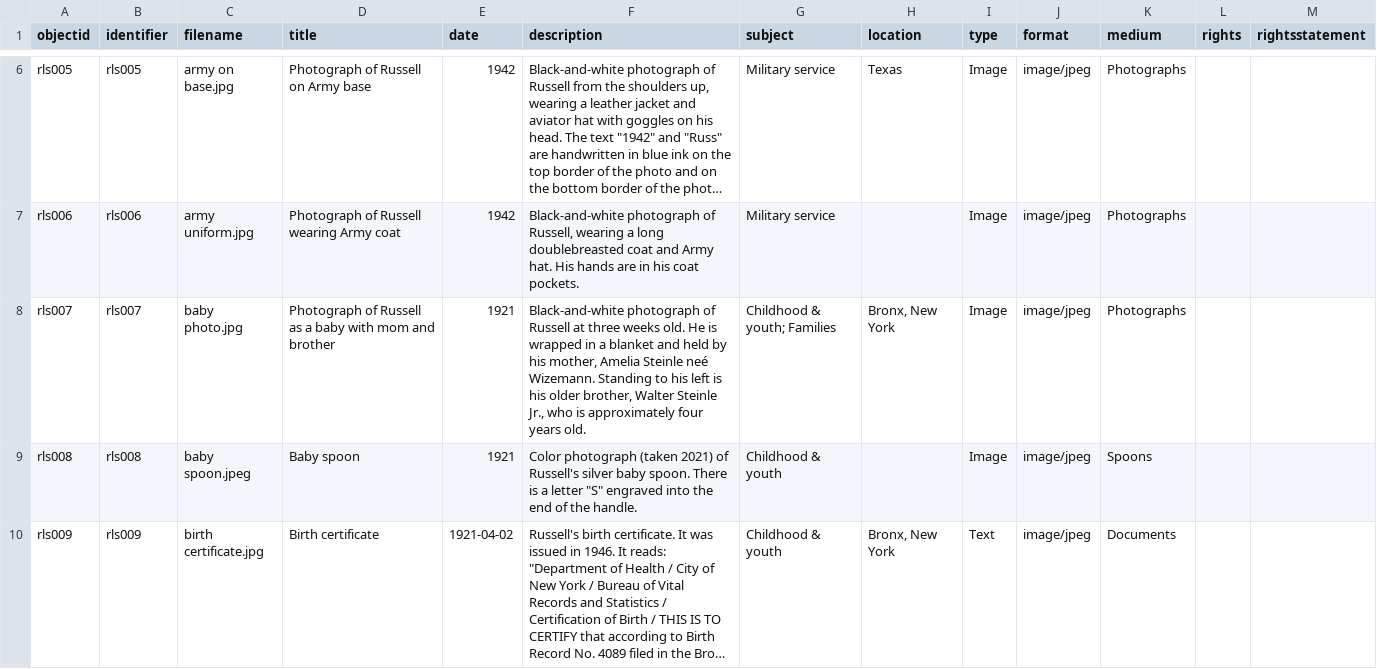
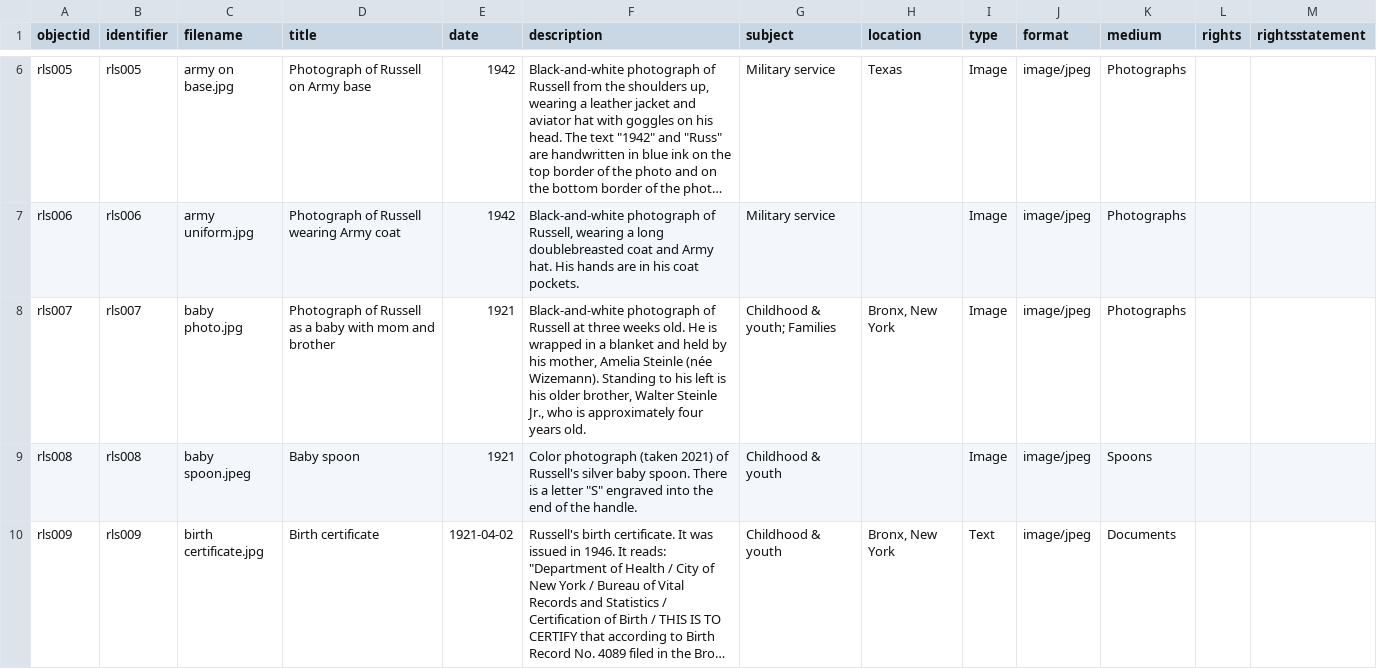
Before and after one commit to mialsteinle/russell-logan-steinle, a CSV file: _data/russell-logan-steinle.csv, drawn as a sheet; only a part is shown, gaps mark what is left out; long unchanged cells end in …; the diff covers the shown part only; the diff names each change by its address in the sheet, - before the commit and + after, or states it on an @@ line.

Commit message:
Update russell-logan-steinle.csv

```diff
--- a/_data/russell-logan-steinle.csv
+++ b/_data/russell-logan-steinle.csv
-F8 (description): …Amelia Steinle neé Wizemann. Standing to…
+F8 (description): …Amelia Steinle (née Wizemann). Standing to…
```
Also changed, not shown: 3 edited cells elsewhere in this file.
